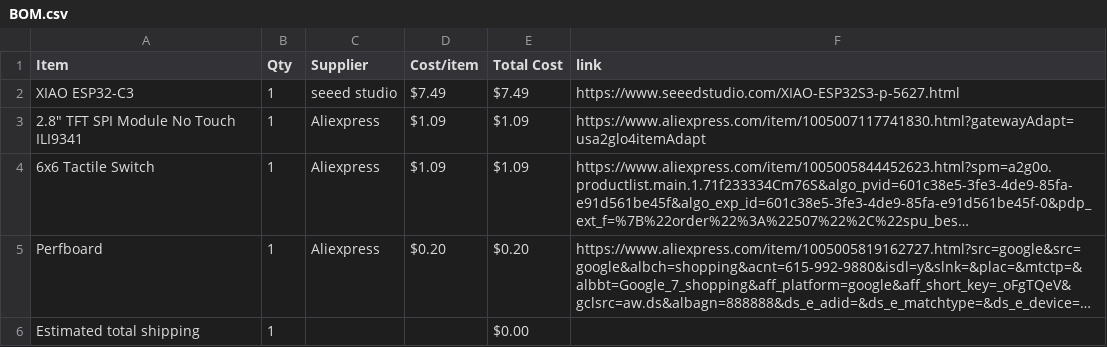
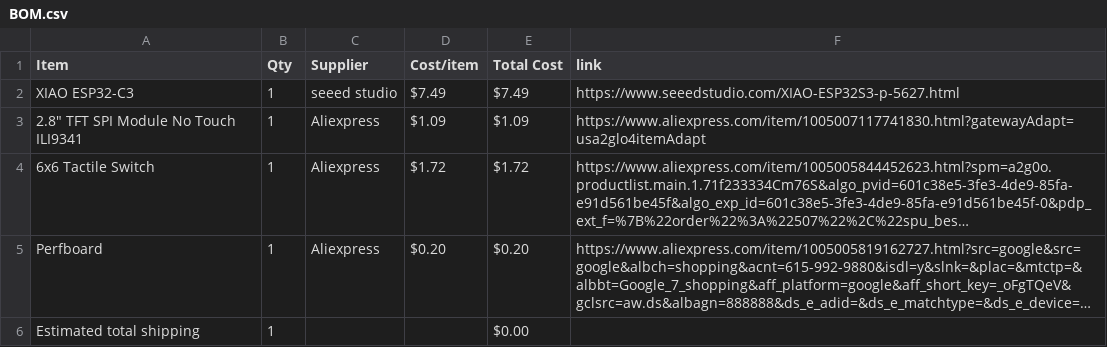
Before and after one commit to choosye/DAYFRAME, a CSV file: BOM.csv, drawn as a sheet; long unchanged cells end in …; the diff names each change by its address in the sheet, - before the commit and + after, or states it on an @@ line.

Commit message:
Sync DAYFRAME from Half Life

```diff
--- a/BOM.csv
+++ b/BOM.csv
-D4 (Cost/item): $1.09
+D4 (Cost/item): $1.72
-E4 (Total Cost): $1.09
+E4 (Total Cost): $1.72
```
